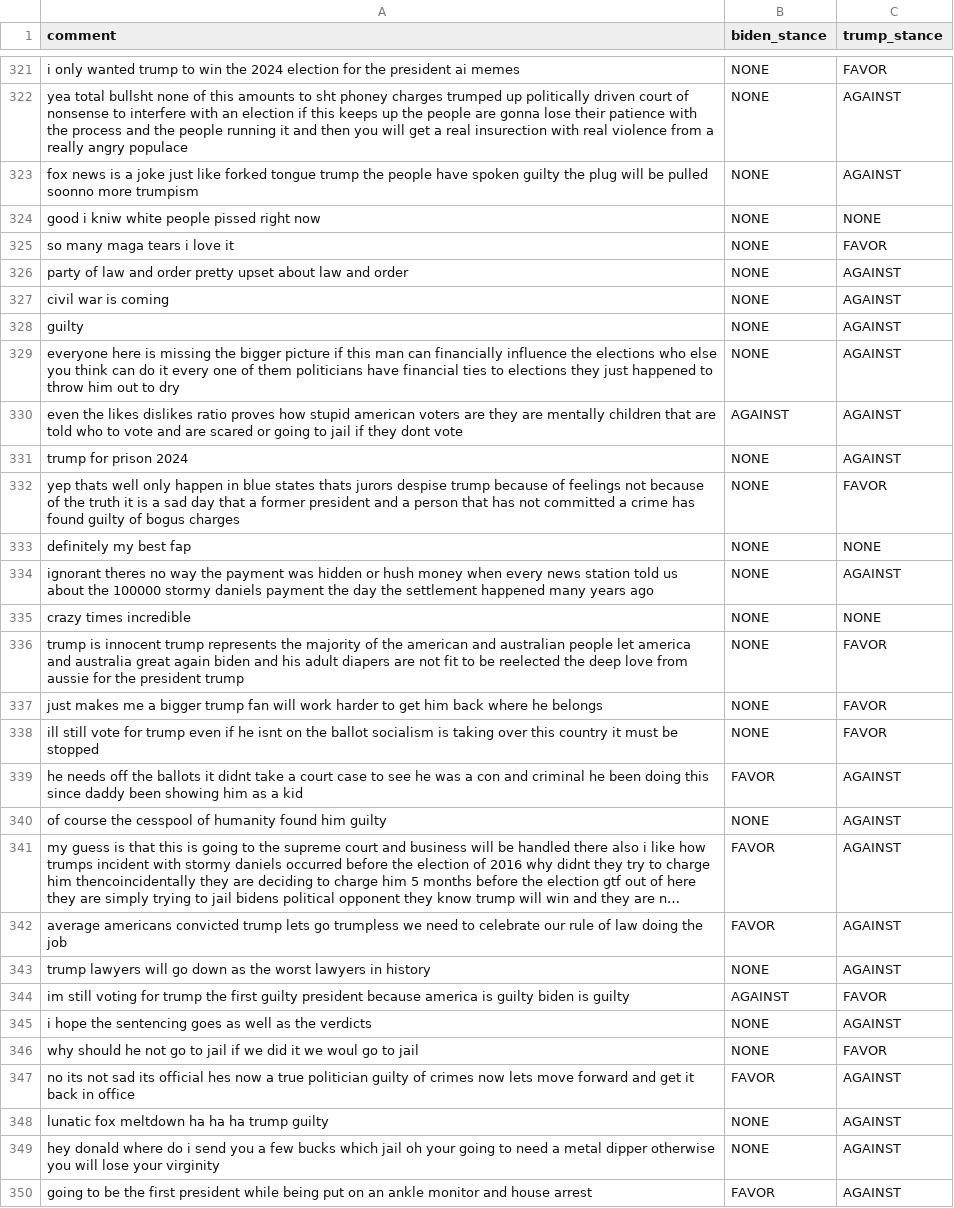
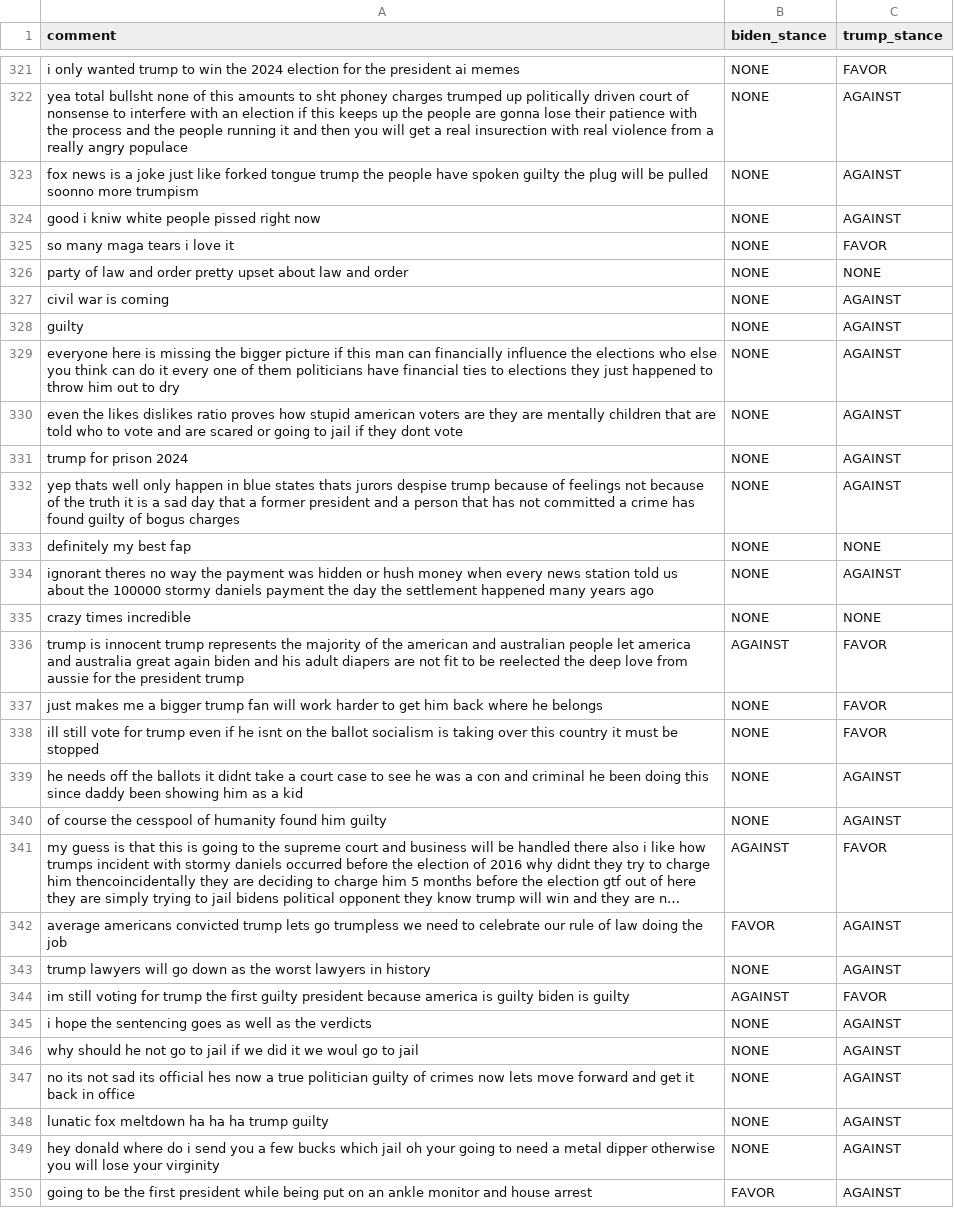
Before and after one commit to tyrionhuu/YouTube_Data_Science, a CSV file: stance_detection/comments/trump_guilty/Fox News-Trump found guilty on all 34 counts_classified.csv, drawn as a sheet; only a part is shown, gaps mark what is left out; long unchanged cells end in …; the diff covers the shown part only; the diff names each change by its address in the sheet, - before the commit and + after, or states it on an @@ line.

```diff
--- a/stance_detection/comments/trump_guilty/Fox News-Trump found guilty on all 34 counts_classified.csv
+++ b/stance_detection/comments/trump_guilty/Fox News-Trump found guilty on all 34 counts_classified.csv
-C324 (trump_stance): NONE
+C324 (trump_stance): AGAINST
-C326 (trump_stance): AGAINST
+C326 (trump_stance): NONE
-B330 (biden_stance): AGAINST
+B330 (biden_stance): NONE
-C332 (trump_stance): FAVOR
+C332 (trump_stance): AGAINST
-B336 (biden_stance): NONE
+B336 (biden_stance): AGAINST
-B339 (biden_stance): FAVOR
+B339 (biden_stance): NONE
-B341 (biden_stance): FAVOR
+B341 (biden_stance): AGAINST
-C341 (trump_stance): AGAINST
+C341 (trump_stance): FAVOR
-C346 (trump_stance): FAVOR
+C346 (trump_stance): AGAINST
-B347 (biden_stance): FAVOR
+B347 (biden_stance): NONE
```
Also changed, not shown: 97 edited cells elsewhere in this file, stance_detection/comments/trump_guilty/CNN-Donald Trump convicted of falsifying business records in hush money scheme_classified.csv.
